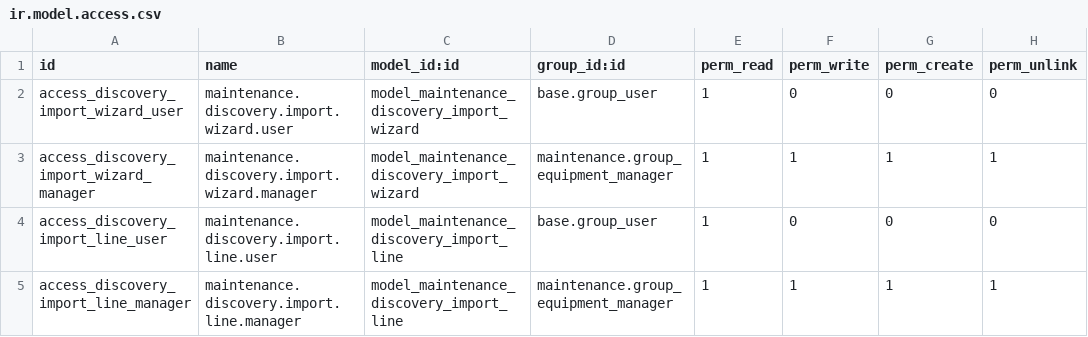
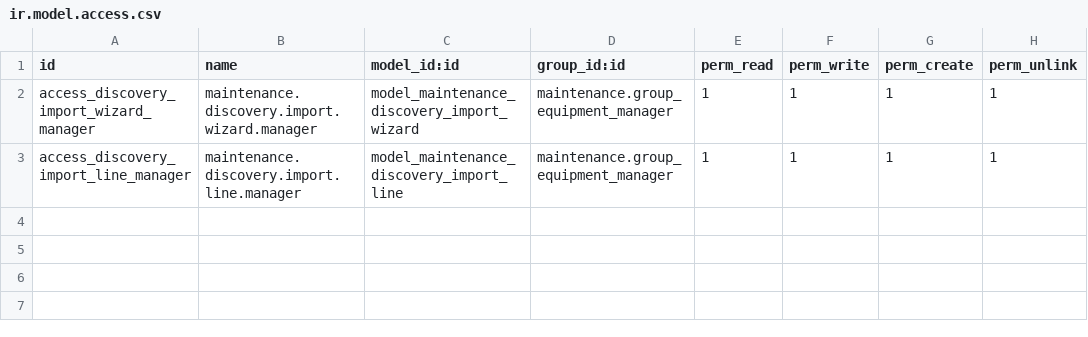
Before and after one commit to arpol-dev/ArPol-odoo-dev, a CSV file: maintenance_sw_discovery/security/ir.model.access.csv, drawn as a sheet; the diff names each change by its address in the sheet, - before the commit and + after, or states it on an @@ line.

Commit message:
maintenance_sw_discovery : assistant réservé aux gestionnaires, rattachement des conteneurs restreint, tests de droits et du filtre des absents

```diff
--- a/maintenance_sw_discovery/security/ir.model.access.csv
+++ b/maintenance_sw_discovery/security/ir.model.access.csv
-row 2: access_discovery_import_wizard_user | maintenance.discovery.import.wizard.user | model_maintenance_discovery_import_wizard | base.group_user | 1 | 0 | 0 | 0
-row 4: access_discovery_import_line_user | maintenance.discovery.import.line.user | model_maintenance_discovery_import_line | base.group_user | 1 | 0 | 0 | 0
```
Also changed, not shown: 5 other files.
